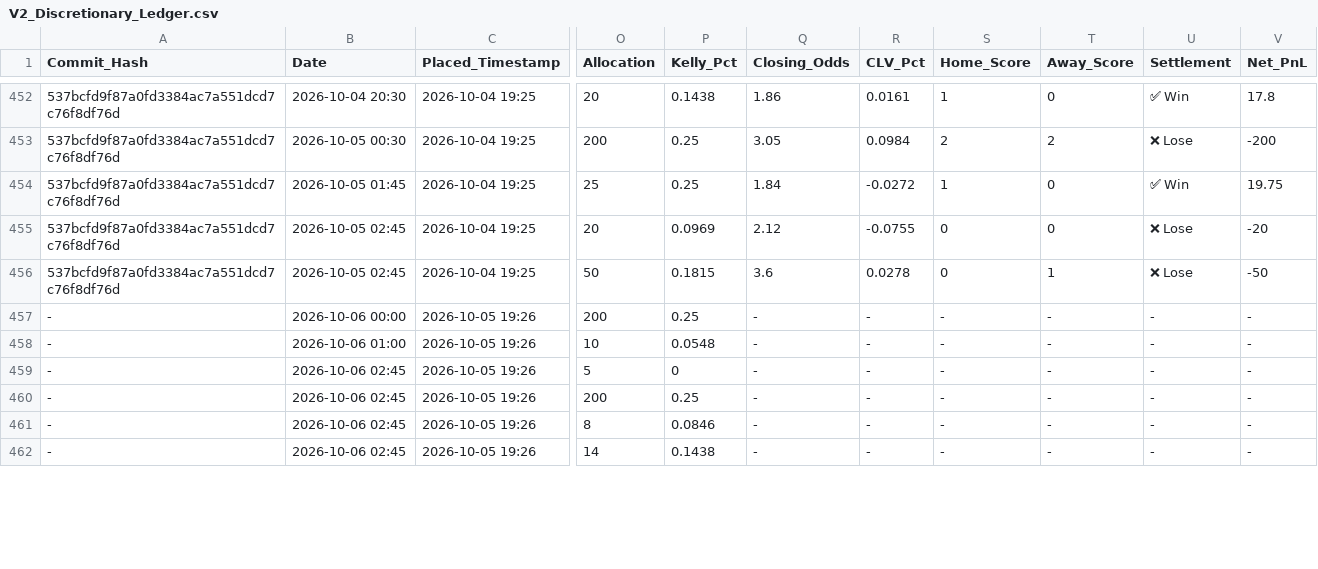
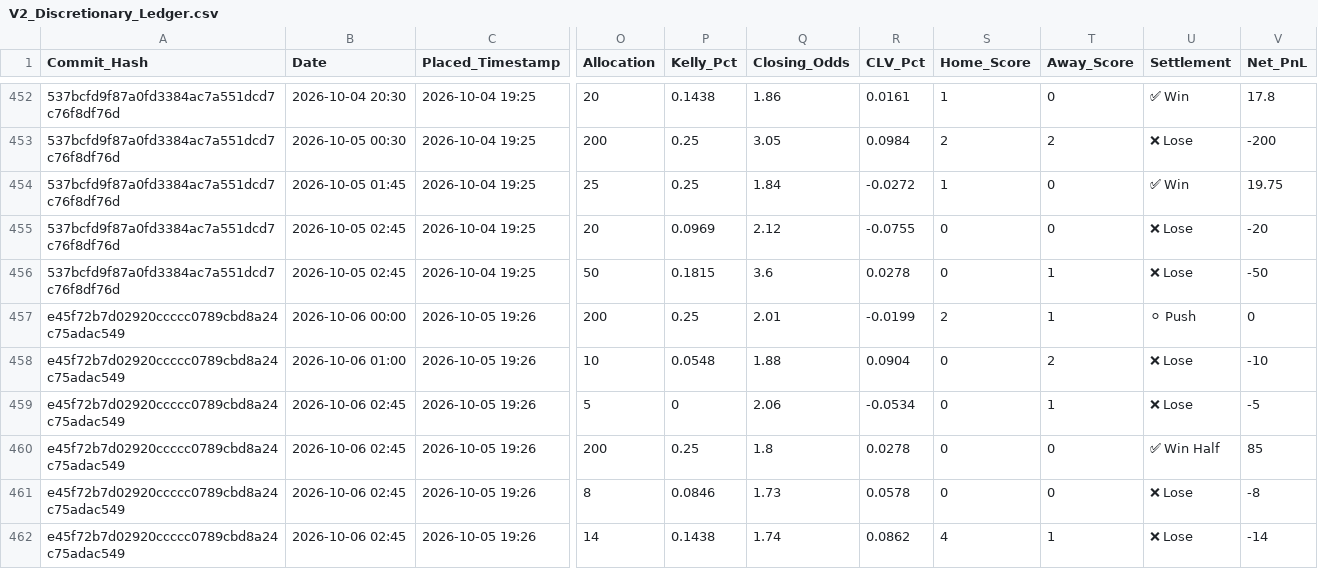
Before and after one commit to ethan-0625/MCO-Sports-Alpha-Research, a CSV file: V2_Discretionary_Ledger.csv, drawn as a sheet; only a part is shown, gaps mark what is left out; the diff covers the shown part only; the diff names each change by its address in the sheet, - before the commit and + after, or states it on an @@ line.

Commit message:
Update V2_Discretionary_Ledger.csv

```diff
--- a/V2_Discretionary_Ledger.csv
+++ b/V2_Discretionary_Ledger.csv
-A457:A462 (Commit_Hash): -
+A457:A462 (Commit_Hash): e45f72b7d02920ccccc0789cbd8a24c75adac549
-Q457 (Closing_Odds): -
+Q457 (Closing_Odds): 2.01
-R457 (CLV_Pct): -
+R457 (CLV_Pct): -0.0199
-S457 (Home_Score): -
+S457 (Home_Score): 2
-T457 (Away_Score): -
+T457 (Away_Score): 1
-U457 (Settlement): -
+U457 (Settlement): ⚪ Push
-V457 (Net_PnL): -
+V457 (Net_PnL): 0
-Q458 (Closing_Odds): -
+Q458 (Closing_Odds): 1.88
-R458 (CLV_Pct): -
+R458 (CLV_Pct): 0.0904
-S458:S461 (Home_Score): -
+S458:S461 (Home_Score): 0
-T458 (Away_Score): -
+T458 (Away_Score): 2
-U458:U459 (Settlement): -
+U458:U459 (Settlement): ❌ Lose
-V458 (Net_PnL): -
+V458 (Net_PnL): -10
-Q459 (Closing_Odds): -
+Q459 (Closing_Odds): 2.06
-R459 (CLV_Pct): -
+R459 (CLV_Pct): -0.0534
-T459 (Away_Score): -
+T459 (Away_Score): 1
-V459 (Net_PnL): -
+V459 (Net_PnL): -5
-Q460 (Closing_Odds): -
+Q460 (Closing_Odds): 1.8
-R460 (CLV_Pct): -
+R460 (CLV_Pct): 0.0278
-T460:T461 (Away_Score): -
+T460:T461 (Away_Score): 0
-U460 (Settlement): -
+U460 (Settlement): ✅ Win Half
-V460 (Net_PnL): -
+V460 (Net_PnL): 85
-Q461 (Closing_Odds): -
+Q461 (Closing_Odds): 1.73
-R461 (CLV_Pct): -
+R461 (CLV_Pct): 0.0578
-U461:U462 (Settlement): -
+U461:U462 (Settlement): ❌ Lose
-V461 (Net_PnL): -
+V461 (Net_PnL): -8
-Q462 (Closing_Odds): -
+Q462 (Closing_Odds): 1.74
-R462 (CLV_Pct): -
+R462 (CLV_Pct): 0.0862
-S462 (Home_Score): -
+S462 (Home_Score): 4
-T462 (Away_Score): -
+T462 (Away_Score): 1
-V462 (Net_PnL): -
+V462 (Net_PnL): -14
```
Also changed, not shown: 14 edited cells elsewhere in this file.
